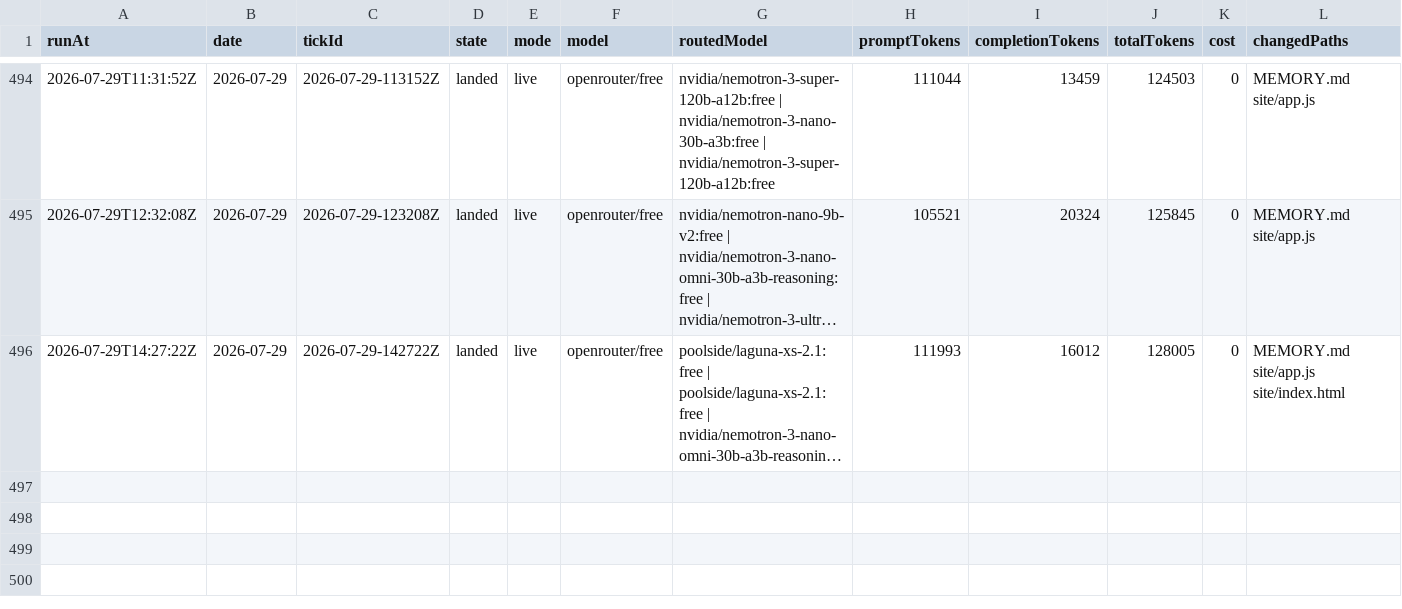
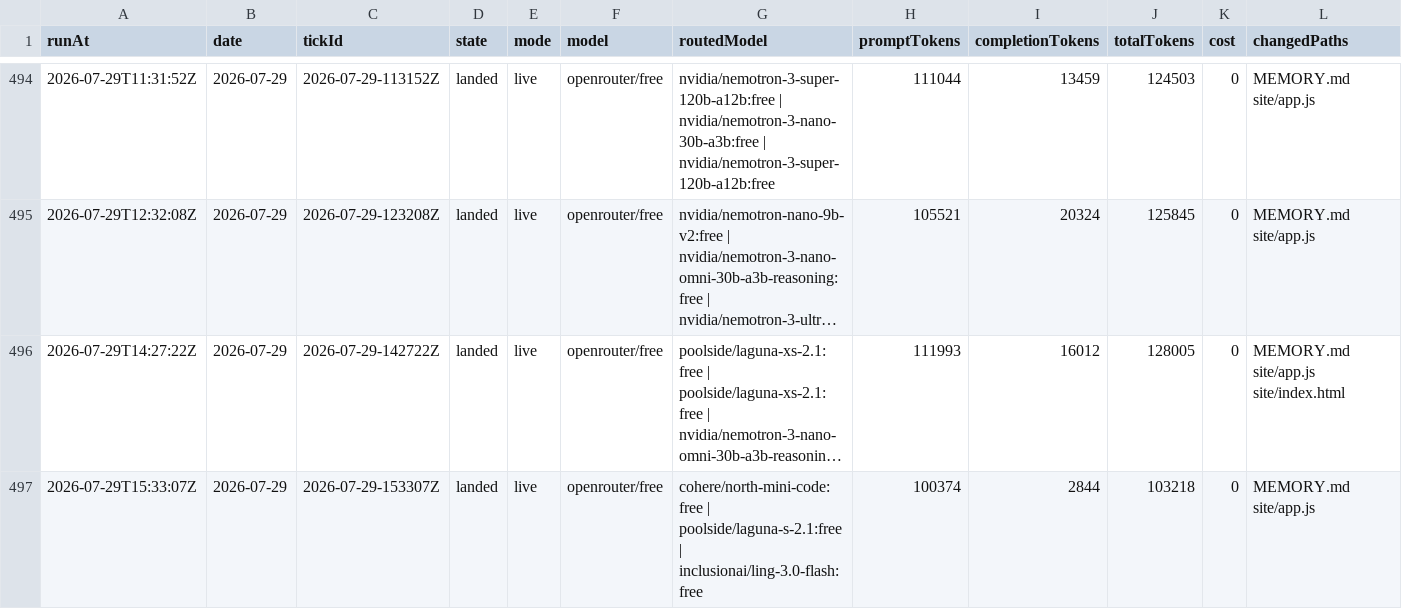
Before and after one commit to s04/momento, a CSV file: data/gold/ticks.csv, drawn as a sheet; only a part is shown, gaps mark what is left out; long unchanged cells end in …; rows hold the shown columns only; the diff names each change by its address in the sheet, - before the commit and + after, or states it on an @@ line.

```diff
--- a/data/gold/ticks.csv
+++ b/data/gold/ticks.csv
+row 497: 2026-07-29T15:33:07Z | 2026-07-29 | 2026-07-29-153307Z | landed | live | openrouter/free | cohere/north-mini-code:free | poolside/laguna-s-2.1:free | inclusionai/ling-3.0-flash:free | 100374 | 2844 | 103218 | 0 | MEMORY.md site/app.js
```
Also changed, not shown: 7 other files.
